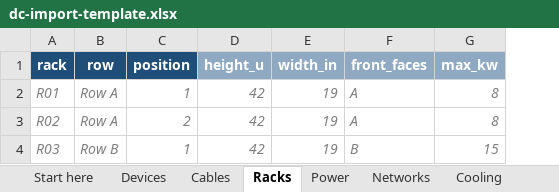
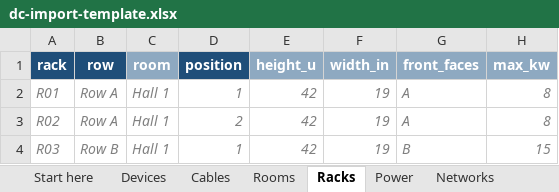
Before and after one commit to lida0407/rack-density-site, an Excel workbook: public/dc/downloads/dc-import-template.xlsx, sheet Racks, drawn as a sheet; values as stored, in another font and other column widths than the file's, no borders; the diff names each change by its address in the sheet, - before the commit and + after, or states it on an @@ line.

```diff
--- a/public/dc/downloads/dc-import-template.xlsx (sheet Racks)
+++ b/public/dc/downloads/dc-import-template.xlsx (sheet Racks)
+sheet tab: Rooms
+column C (room), rows 2-4: all Hall 1
```
Also changed, not shown: sheet Start here, other sheet tabs, 43 other files.
